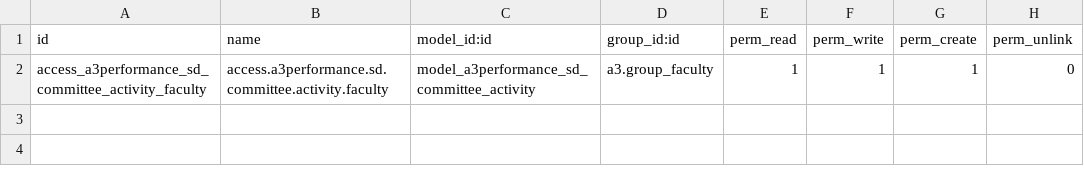
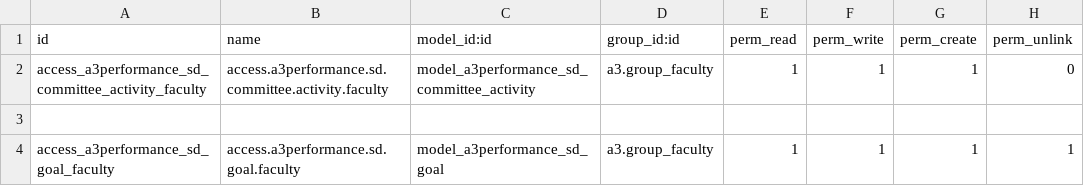
Before and after one commit to oiraqi/academix, a CSV file: a3performance_sd/security/ir.model.access.csv, drawn as a sheet.

```diff
--- a/a3performance_sd/security/ir.model.access.csv
+++ b/a3performance_sd/security/ir.model.access.csv
@@ -2 +2,3 @@ id,name,model_id:id,group_id:id,perm_read,perm_write,perm_create,perm_unlink
 access_a3performance_sd_committee_activity_faculty,access.a3performance.sd.committee.activity.faculty,model_a3performance_sd_committee_activity,a3.group_faculty,1,1,1,0
+
+access_a3performance_sd_goal_faculty,access.a3performance.sd.goal.faculty,model_a3performance_sd_goal,a3.group_faculty,1,1,1,1
```
Also changed, not shown: a3performance/security/ir.model.access.csv, a3performance_rp/security/ir.model.access.csv, 52 other files.
